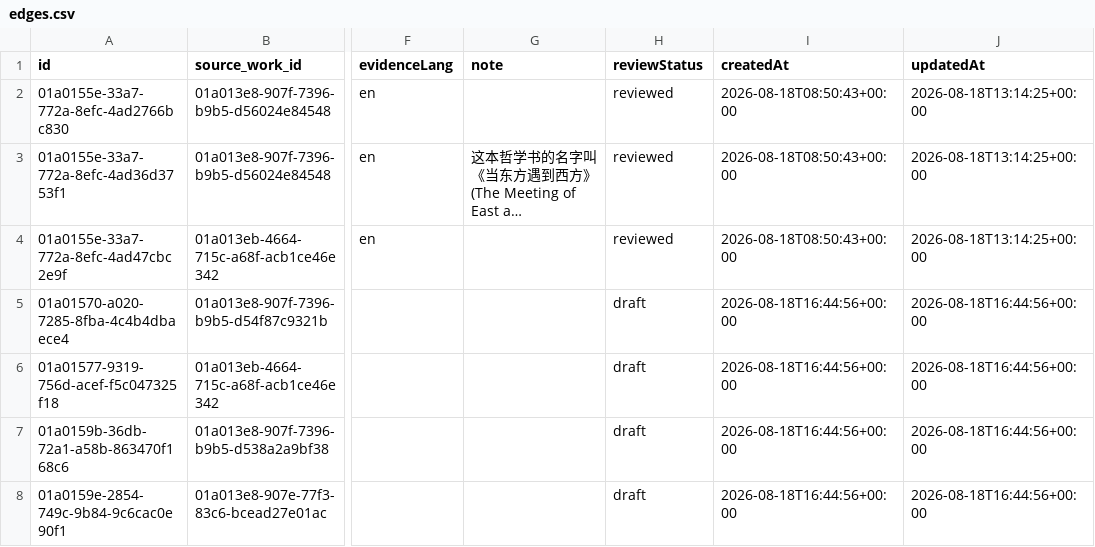
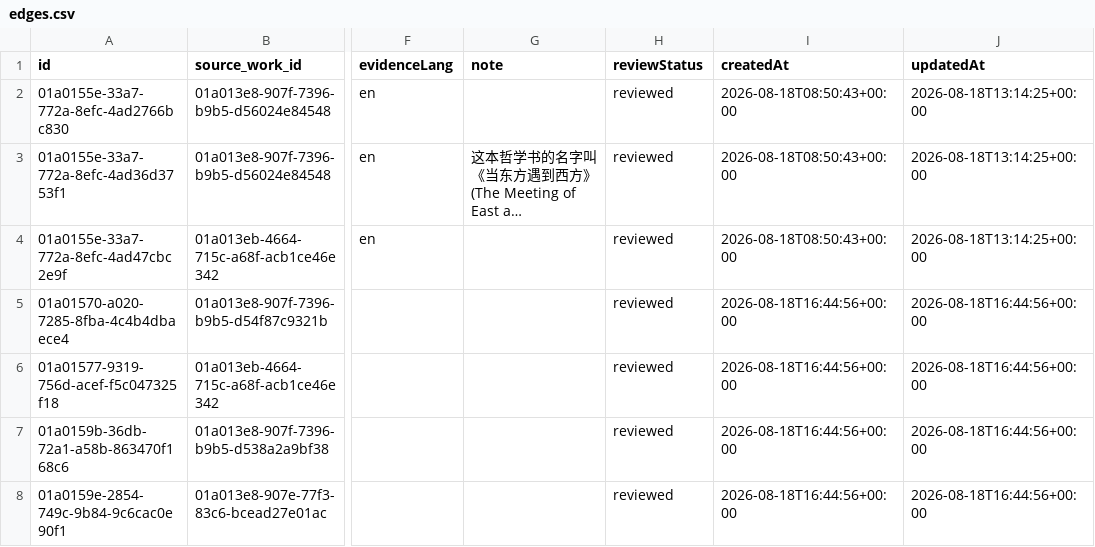
Before and after one commit to threekd/echo-graph, a CSV file: data/real/edges.csv, drawn as a sheet; only a part is shown, gaps mark what is left out; long unchanged cells end in …; the diff names each change by its address in the sheet, - before the commit and + after, or states it on an @@ line.

```diff
--- a/data/real/edges.csv
+++ b/data/real/edges.csv
-H5:H8 (reviewStatus): draft
+H5:H8 (reviewStatus): reviewed
```
Also changed, not shown: data/real/authors.csv.
